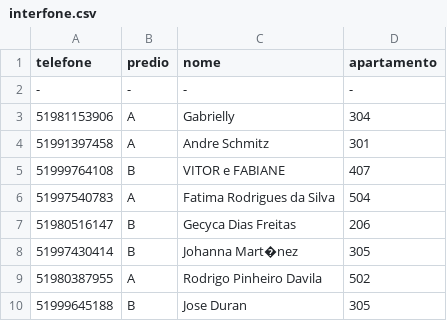
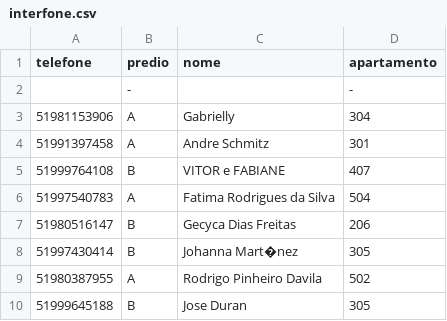
Before and after one commit to Fernando-Godinho/Interfone, a CSV file: interfone.csv, drawn as a sheet.

Commit message:
Update interfone.csv

```diff
--- a/interfone.csv
+++ b/interfone.csv
@@ -1,3 +1,3 @@
 telefone;predio;nome;apartamento
--;-;-;-
+;-;;-
 51981153906;A;Gabrielly;304
```
